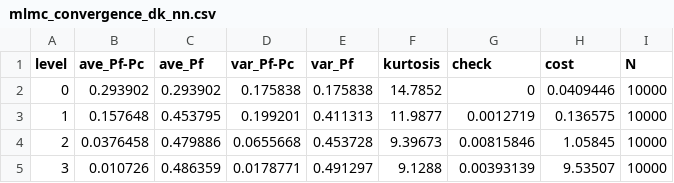
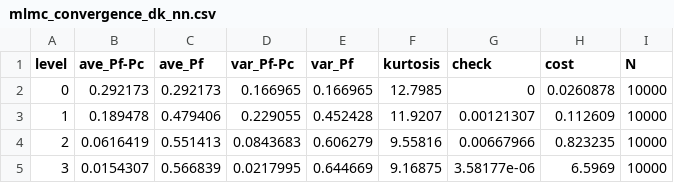
Before and after one commit to intimantripp/mlmc_for_spdes, a CSV file: mlmc_cpp/outputs/mlmc_convergence_dk_nn.csv, drawn as a sheet; only a part is shown; the diff covers the shown part only.

```diff
--- a/mlmc_cpp/outputs/mlmc_convergence_dk_nn.csv
+++ b/mlmc_cpp/outputs/mlmc_convergence_dk_nn.csv
@@ -1,5 +1,5 @@
 level,ave_Pf-Pc,ave_Pf,var_Pf-Pc,var_Pf,kurtosis,check,cost,N
-0,0.293902,0.293902,0.175838,0.175838,14.7852,0,0.0409446,10000
-1,0.157648,0.453795,0.199201,0.411313,11.9877,0.0012719,0.136575,10000
-2,0.0376458,0.479886,0.0655668,0.453728,9.39673,0.00815846,1.05845,10000
-3,0.010726,0.486359,0.0178771,0.491297,9.1288,0.00393139,9.53507,10000
+0,0.292173,0.292173,0.166965,0.166965,12.7985,0,0.0260878,10000
+1,0.189478,0.479406,0.229055,0.452428,11.9207,0.00121307,0.112609,10000
+2,0.0616419,0.551413,0.0843683,0.606279,9.55816,0.00667966,0.823235,10000
+3,0.0154307,0.566839,0.0217995,0.644669,9.16875,3.58177e-06,6.5969,10000
```
Also changed, not shown: 14 edited cells elsewhere in this file, mlmc_cpp/outputs/mlmc_complexity_dk_cc.csv, mlmc_cpp/outputs/mlmc_complexity_dk_nn.csv, 49 other files.
